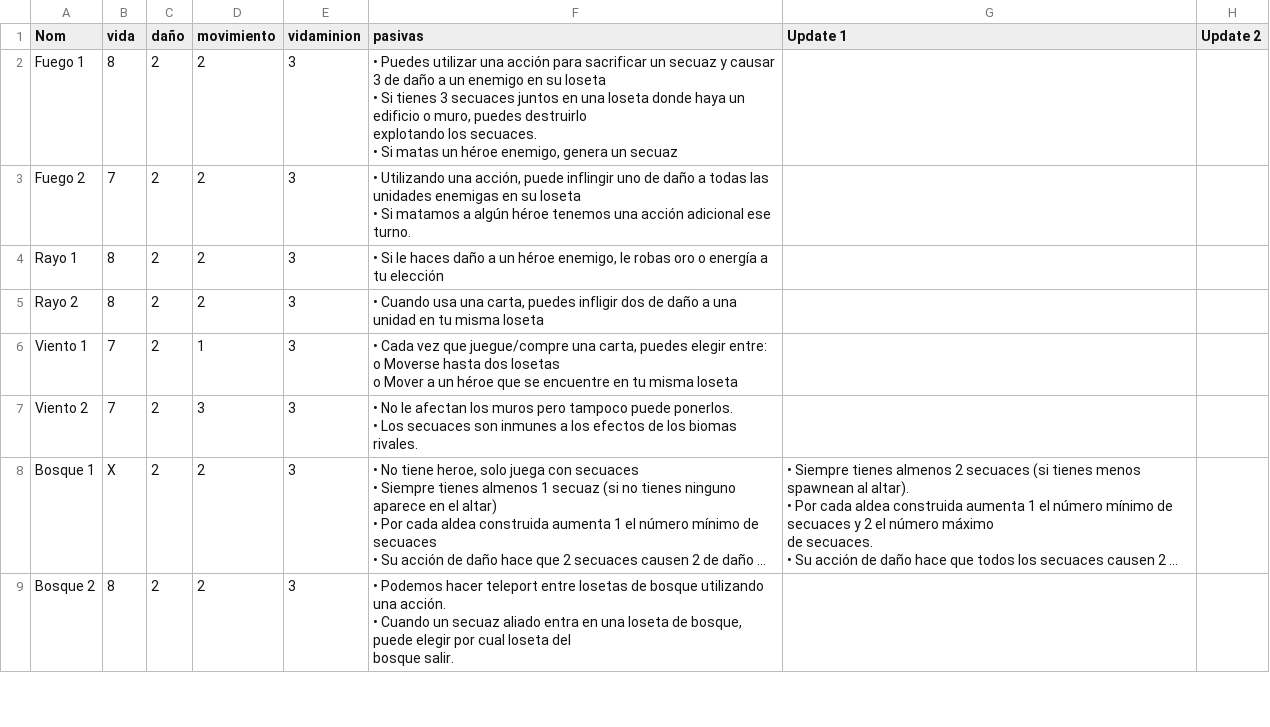
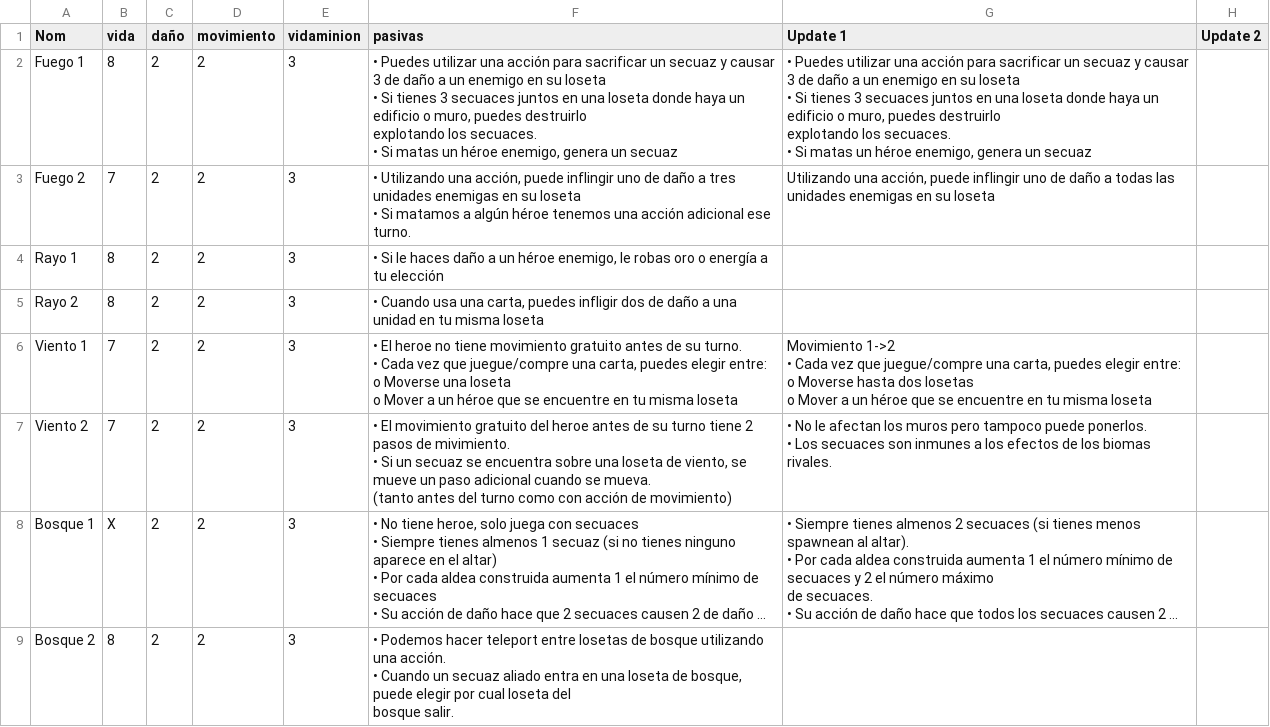
Before and after one commit to epuiiba/JogoTabletop, a CSV file: CSV/Heroes.csv, drawn as a sheet; only a part is shown; long unchanged cells end in …; ↵ is a line break in a cell; the diff names each change by its address in the sheet, - before the commit and + after, or states it on an @@ line.

```diff
--- a/CSV/Heroes.csv
+++ b/CSV/Heroes.csv
-G2 (Update 1): (empty)
+G2 (Update 1): • Puedes utilizar una acción para sacrificar un secuaz y causar 3 de daño a un enemigo en su loseta ↵ • Si tienes 3 secuaces juntos en una loseta donde haya un edificio o muro, puedes destruirlo ↵ explotando los secuaces. ↵ • Si matas un héroe enemigo, genera un secuaz
-F3 (pasivas): …daño a todas las unidades enemigas…
+F3 (pasivas): …daño a tres unidades enemigas…
-G3 (Update 1): (empty)
+G3 (Update 1): Utilizando una acción, puede inflingir uno de daño a todas las unidades enemigas en su loseta
-D6 (movimiento): 1
+D6 (movimiento): 2
-F6 (pasivas): • Cada vez que juegue/compre una carta, puedes elegir entre: ↵ o Moverse hasta dos losetas ↵ o Mover…
+F6 (pasivas): • El heroe no tiene movimiento gratuito antes de su turno. ↵ • Cada vez que juegue/compre una carta, puedes elegir entre: ↵ o Moverse una loseta ↵ o Mover…
-G6 (Update 1): (empty)
+G6 (Update 1): Movimiento 1->2 ↵ • Cada vez que juegue/compre una carta, puedes elegir entre: ↵ o Moverse hasta dos losetas ↵ o Mover a un héroe que se encuentre en tu misma loseta
-D7 (movimiento): 3
+D7 (movimiento): 2
-F7 (pasivas): • No le afectan los muros pero tampoco puede ponerlos. ↵ • Los secuaces son inmunes a los efectos de los biomas rivales.
+F7 (pasivas): • El movimiento gratuito del heroe antes de su turno tiene 2 pasos de mivimiento. ↵ • Si un secuaz se encuentra sobre una loseta de viento, se mueve un paso adicional cuando se mueva. ↵ (tanto antes del turno como con acción de movimiento)
-G7 (Update 1): (empty)
+G7 (Update 1): • No le afectan los muros pero tampoco puede ponerlos. ↵ • Los secuaces son inmunes a los efectos de los biomas rivales.
```
Also changed, not shown: CSV/Basicas.csv, CSV/EventosEarly.csv, 2 other files.
